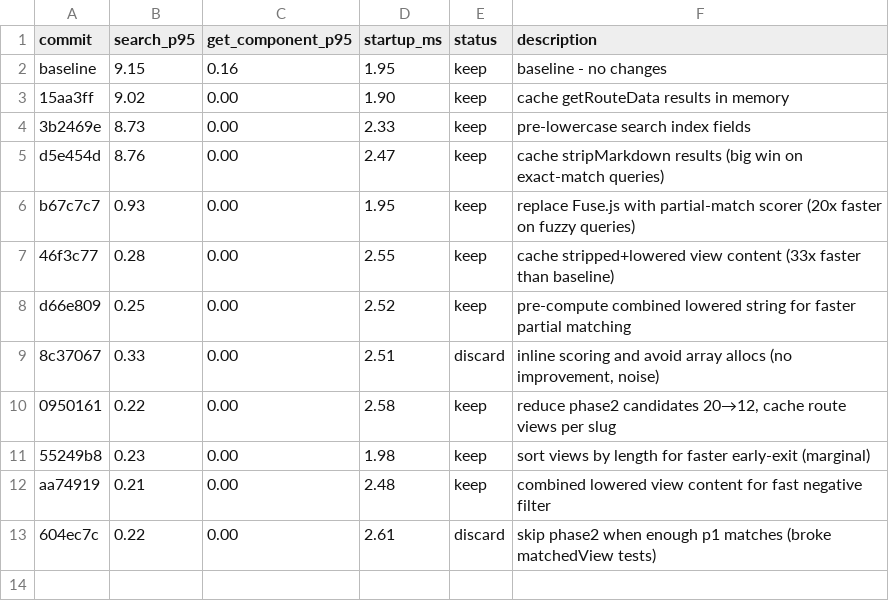
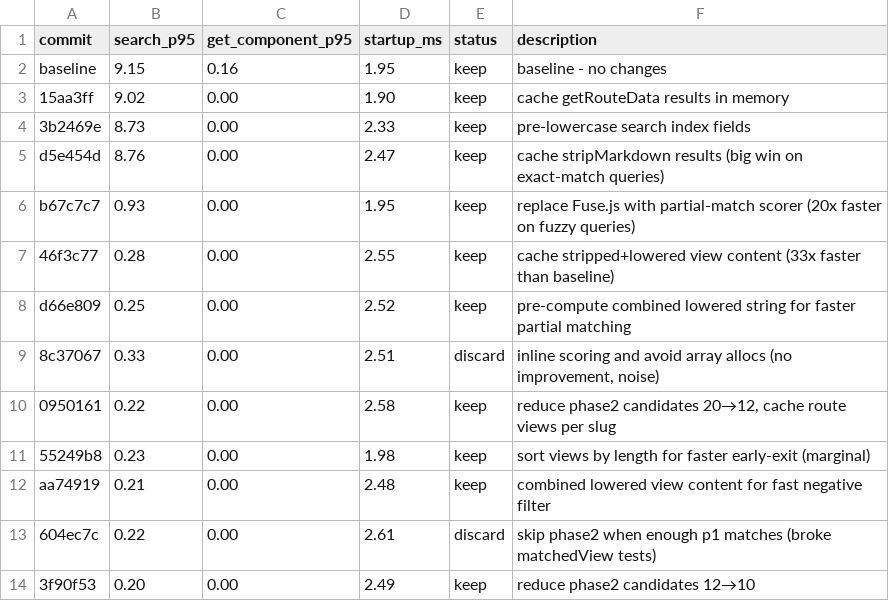
Before and after one commit to commercetools/nimbus, a TSV file: packages/nimbus-mcp/results.tsv, drawn as a sheet; the diff names each change by its address in the sheet, - before the commit and + after, or states it on an @@ line.

```diff
--- a/packages/nimbus-mcp/results.tsv
+++ b/packages/nimbus-mcp/results.tsv
+row 14: 3f90f53 | 0.20 | 0.00 | 2.49 | keep | reduce phase2 candidates 12→10
```
Also changed, not shown: 2 other files.
